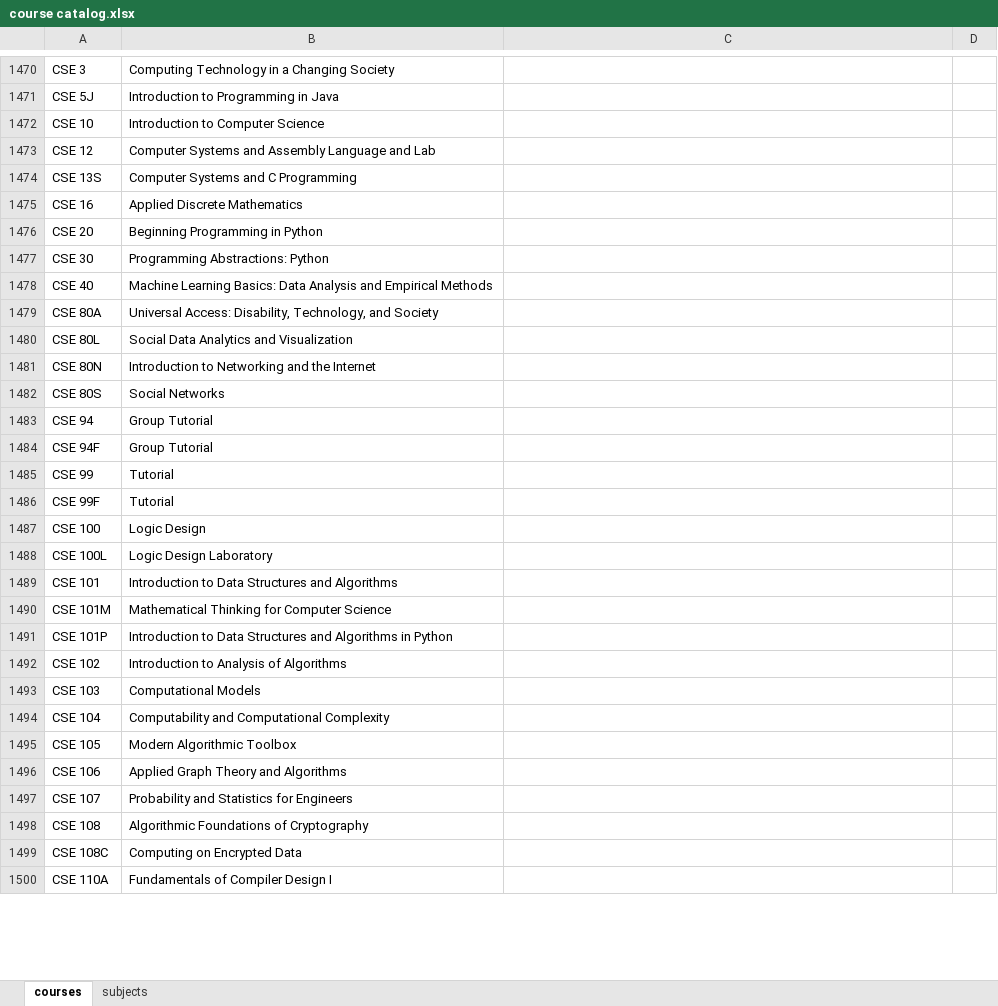
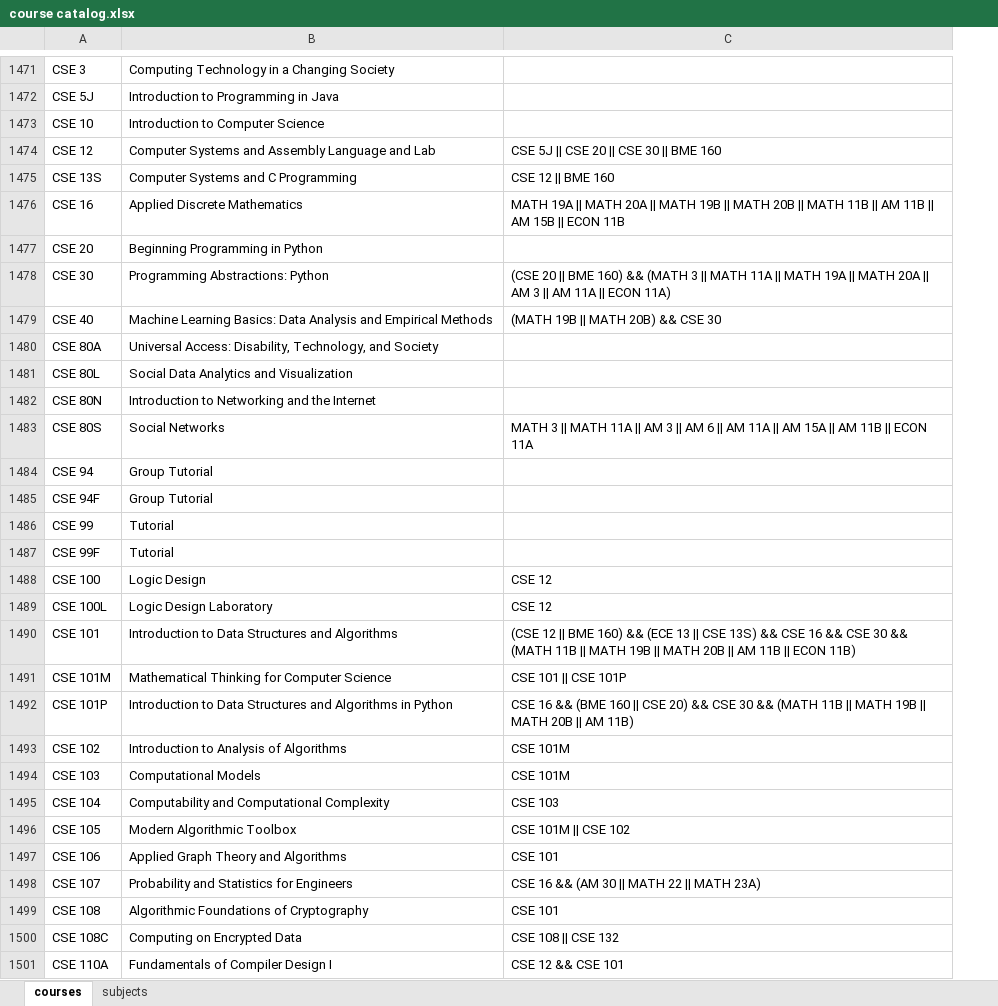
Before and after one commit to dr6wz/ucsc-prerequisite-checker, an Excel workbook: src/main/course catalog.xlsx, sheet courses, drawn as a sheet; only a part is shown, gaps mark what is left out; values as stored, in another font and other column widths than the file's, no borders; removed rows and columns are numbered as before the commit, all else as after; the diff covers the shown part only; the diff names each change by its address in the sheet, - before the commit and + after, or states it on an @@ line.

Commit message:
finished adding all courses

```diff
--- a/src/main/course catalog.xlsx (sheet courses)
+++ b/src/main/course catalog.xlsx (sheet courses)
-column D, empty
-C1474: (empty)
+C1474: CSE 5J || CSE 20 || CSE 30 || BME 160
-C1475: (empty)
+C1475: CSE 12 || BME 160
-C1476: (empty)
+C1476: MATH 19A || MATH 20A || MATH 19B || MATH 20B || MATH 11B || AM 11B || AM 15B || ECON 11B
-C1478: (empty)
+C1478: (CSE 20 || BME 160) && (MATH 3 || MATH 11A || MATH 19A || MATH 20A || AM 3 || AM 11A || ECON 11A)
-C1479: (empty)
+C1479: (MATH 19B || MATH 20B) && CSE 30
-C1483: (empty)
+C1483: MATH 3 || MATH 11A || AM 3 || AM 6 || AM 11A || AM 15A || AM 11B || ECON 11A
-C1488:C1489: (empty)
+C1488:C1489: CSE 12
-C1490: (empty)
+C1490: (CSE 12 || BME 160) && (ECE 13 || CSE 13S) && CSE 16 && CSE 30 && (MATH 11B || MATH 19B || MATH 20B || AM 11B || ECON 11B)
-C1491: (empty)
+C1491: CSE 101 || CSE 101P
-C1492: (empty)
+C1492: CSE 16 && (BME 160 || CSE 20) && CSE 30 && (MATH 11B || MATH 19B || MATH 20B || AM 11B)
-C1493:C1494: (empty)
+C1493:C1494: CSE 101M
-C1495: (empty)
+C1495: CSE 103
-C1496: (empty)
+C1496: CSE 101M || CSE 102
-C1497: (empty)
+C1497: CSE 101
-C1498: (empty)
+C1498: CSE 16 && (AM 30 || MATH 22 || MATH 23A)
-C1499: (empty)
+C1499: CSE 101
-C1500: (empty)
+C1500: CSE 108 || CSE 132
-C1501: (empty)
+C1501: CSE 12 && CSE 101
```
Also changed, not shown: 1 added row and 1351 edited cells elsewhere in this sheet, sheet subjects, 1 other file.
